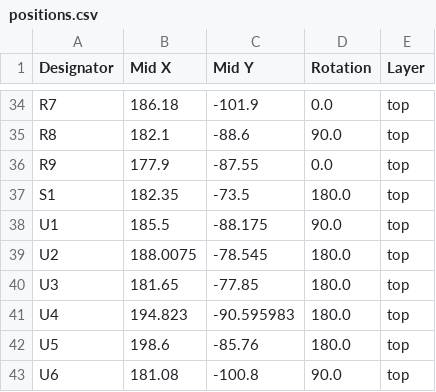
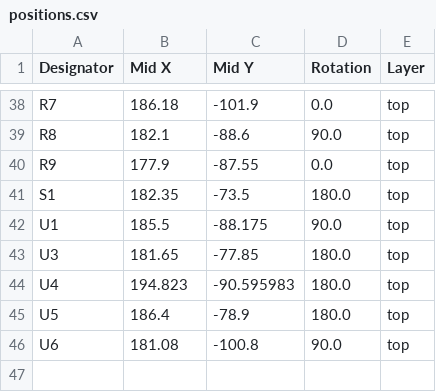
Before and after one commit to picafe/pendant, a CSV file: controller/production/positions.csv, drawn as a sheet; only a part is shown, gaps mark what is left out; the diff covers the shown part only.

```diff
--- a/controller/production/positions.csv
+++ b/controller/production/positions.csv
@@ -38,6 +42,5 @@ S1,182.35,-73.5,180.0,top
 U1,185.5,-88.175,90.0,top
-U2,188.0075,-78.545,180.0,top
 U3,181.65,-77.85,180.0,top
 U4,194.823,-90.595983,180.0,top
-U5,198.6,-85.76,180.0,top
+U5,186.4,-78.9,180.0,top
 U6,181.08,-100.8,90.0,top
```
Also changed, not shown: 4 added rows and 9 edited cells elsewhere in this file, controller/production/bom.csv, controller/production/designators.csv, 11 other files.
